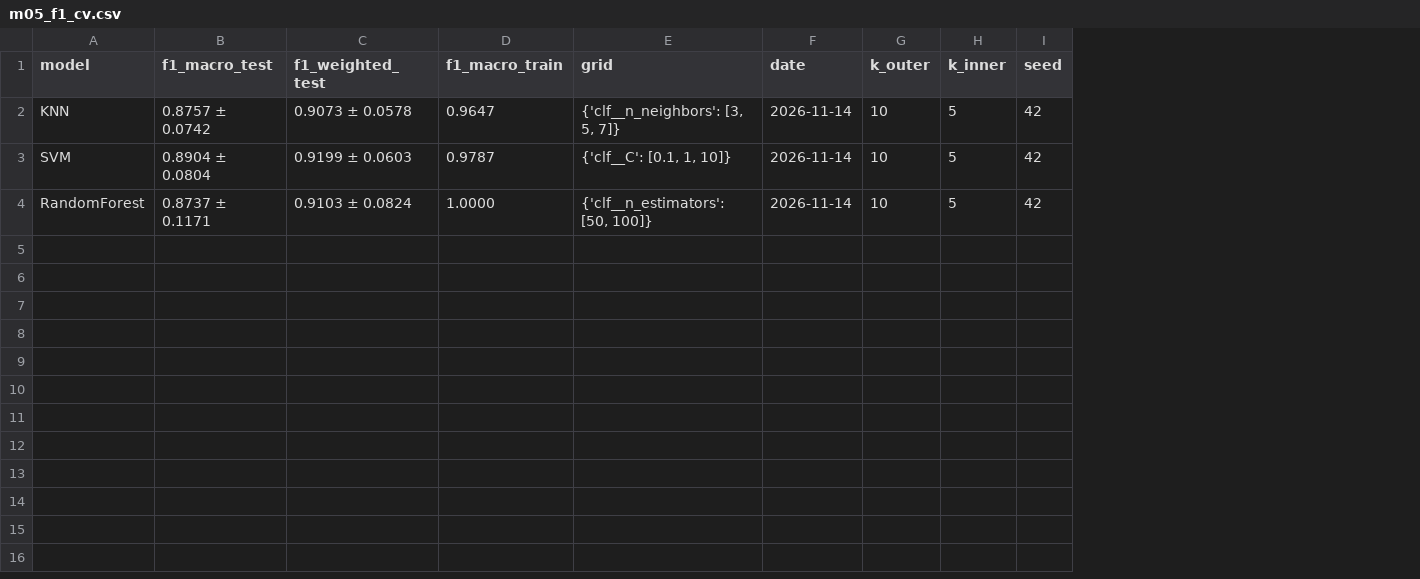
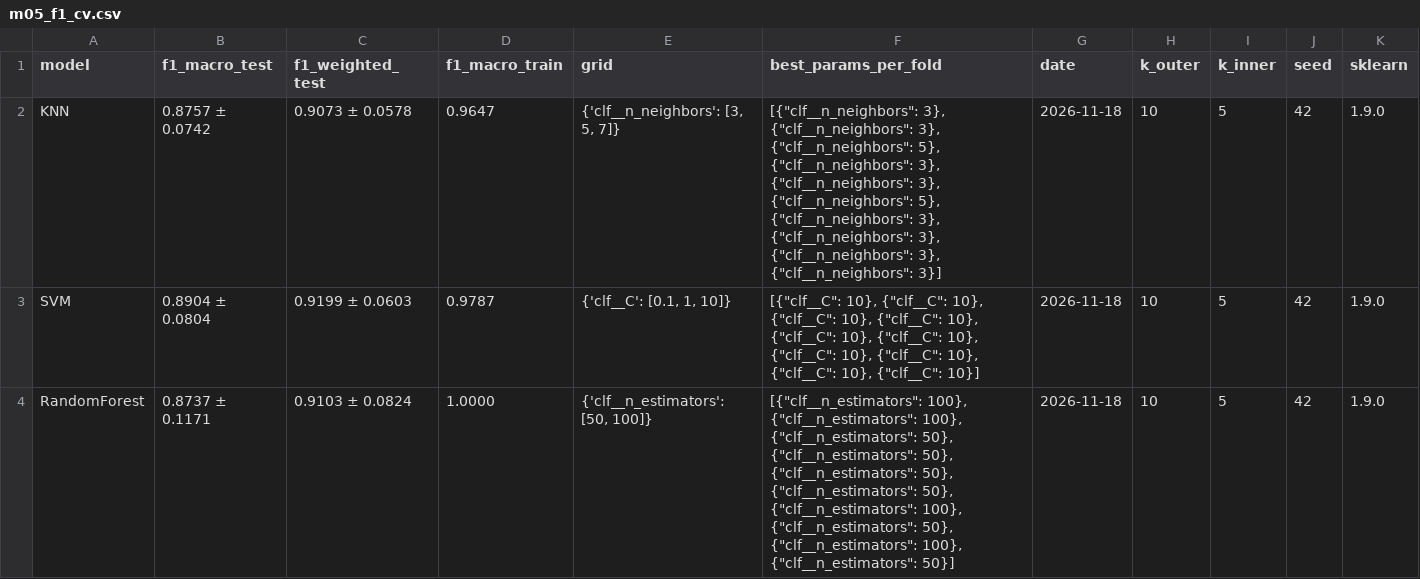
Before and after one commit to KaiyoDev/Nhom_3_KhaiThacDuLieu_Parkinsons, a CSV file: results/m05_f1_cv.csv, drawn as a sheet; addresses are those after the commit; the diff names each change by its address in the sheet, - before the commit and + after, or states it on an @@ line.

```diff
--- a/results/m05_f1_cv.csv
+++ b/results/m05_f1_cv.csv
+column F (best_params_per_fold), rows 2-4: [{"clf__n_neighbors": 3}, {"clf__n_neighbors": 3}, {"clf__n_neighbors": 5}, {"clf__n_neighbors": 3}, {"clf__n_neighbors": 3}, {"clf__n_neighbors": 5}, {"clf__n_neighbors": 3}, {"clf__n_neighbors": 3}, {"clf__n_neighbors": 3}, {"clf__n_neighbors": 3}] | [{"clf__C": 10}, {"clf__C": 10}, {"clf__C": 10}, {"clf__C": 10}, {"clf__C": 10}, {"clf__C": 10}, {"clf__C": 10}, {"clf__C": 10}, {"clf__C": 10}, {"clf__C": 10}] | [{"clf__n_estimators": 100}, {"clf__n_estimators": 100}, {"clf__n_estimators": 50}, {"clf__n_estimators": 50}, {"clf__n_estimators": 50}, {"clf__n_estimators": 50}, {"clf__n_estimators": 100}, {"clf__n_estimators": 50}, {"clf__n_estimators": 100}, {"clf__n_estimators": 50}]
+column K (sklearn), rows 2-4: all 1.9.0
-G2:G4 (date): 2026-11-14
+G2:G4 (date): 2026-11-18
```
Also changed, not shown: 1 other file.
